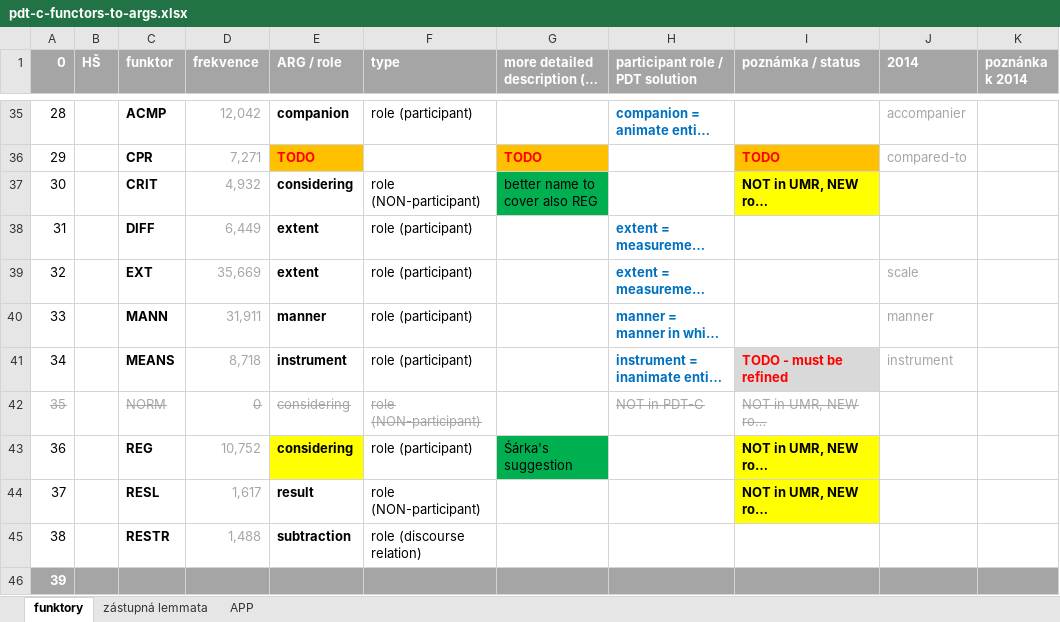
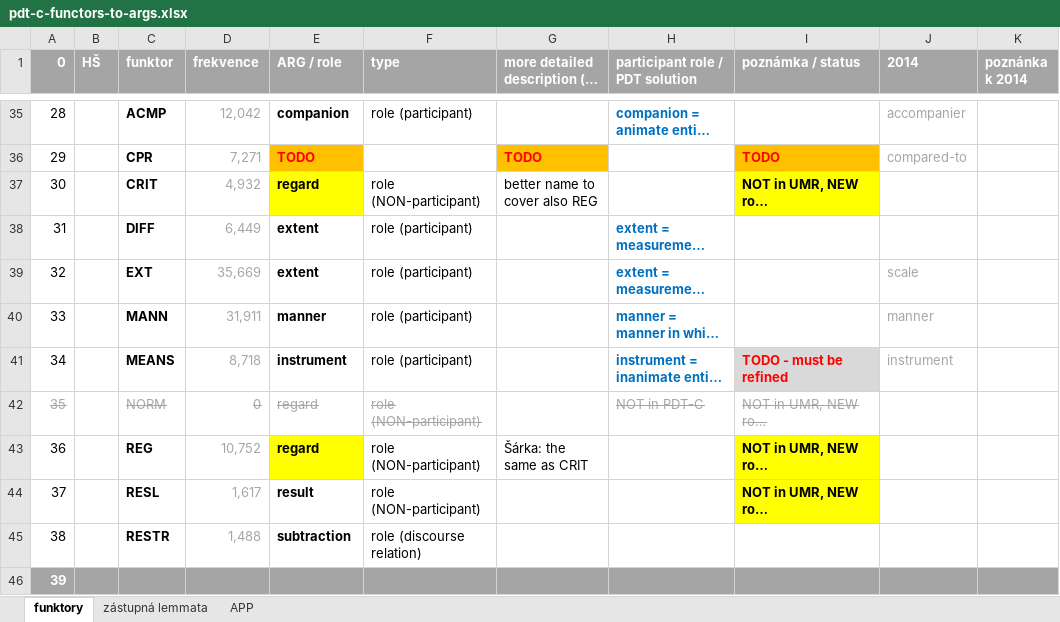
Before and after one commit to ufal/UMR, an Excel workbook: tecto2umr/pdt-c-functors-to-args.xlsx, sheet funktory, drawn as a sheet; only a part is shown, gaps mark what is left out; long unchanged cells end in …; values as stored, in another font and other column widths than the file's, no borders; the diff covers the shown part only; the diff names each change by its address in the sheet, - before the commit and + after, or states it on an @@ line.

```diff
--- a/tecto2umr/pdt-c-functors-to-args.xlsx (sheet funktory)
+++ b/tecto2umr/pdt-c-functors-to-args.xlsx (sheet funktory)
-E37 (ARG / role): considering
+E37 (ARG / role): regard
-E37 fill: none
+E37 fill: #FFFF00
-G37 fill: #00B050
+G37 fill: none
-E42:E43 (ARG / role): considering
+E42:E43 (ARG / role): regard
-F43 (type): role (participant)
+F43 (type): role (NON-participant)
-G43: Śárka's suggestion
+G43: Šárka: the same as CRIT
-G43 fill: #00B050
+G43 fill: none
```
Also changed, not shown: 5 edited cells and cell formats elsewhere in this sheet, 1 other file.
